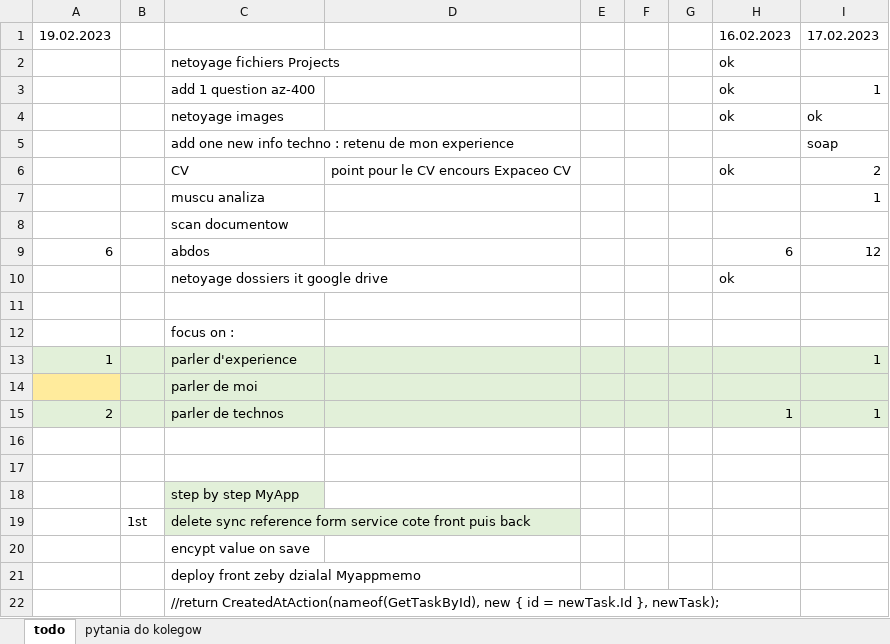
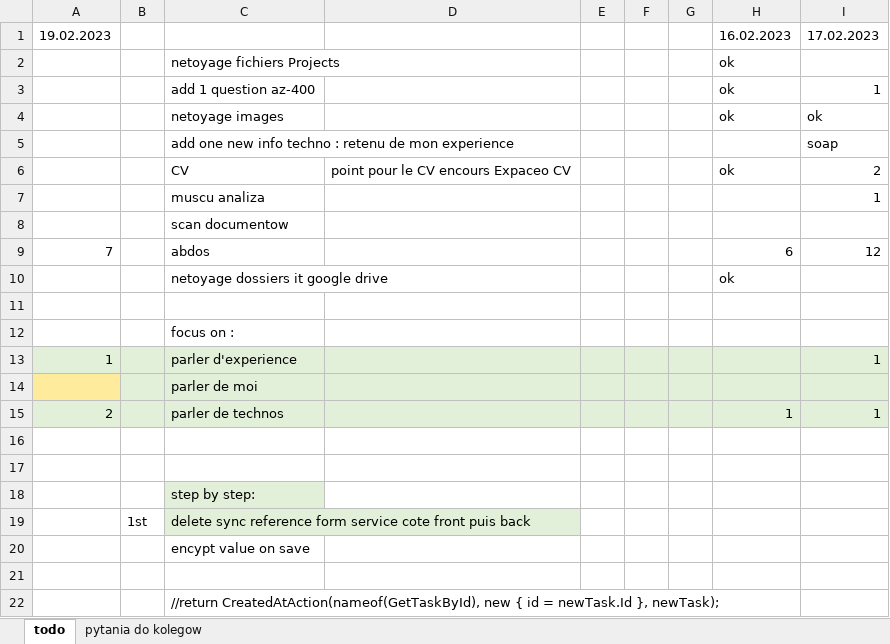
Before and after one commit to wth-mvp-s/LT, an Excel workbook: (development)/all days checklist - focus.xlsx, sheet todo, drawn as a sheet; values as stored, in another font and other column widths than the file's, no borders; the diff names each change by its address in the sheet, - before the commit and + after, or states it on an @@ line.

```diff
--- a/(development)/all days checklist - focus.xlsx (sheet todo)
+++ b/(development)/all days checklist - focus.xlsx (sheet todo)
-A9: 6
+A9: 7
-C18: step by step MyApp
+C18: step by step:
-C21: deploy front zeby dzialal Myappmemo
+C21: (empty)
```
Also changed, not shown: 2 other files.
